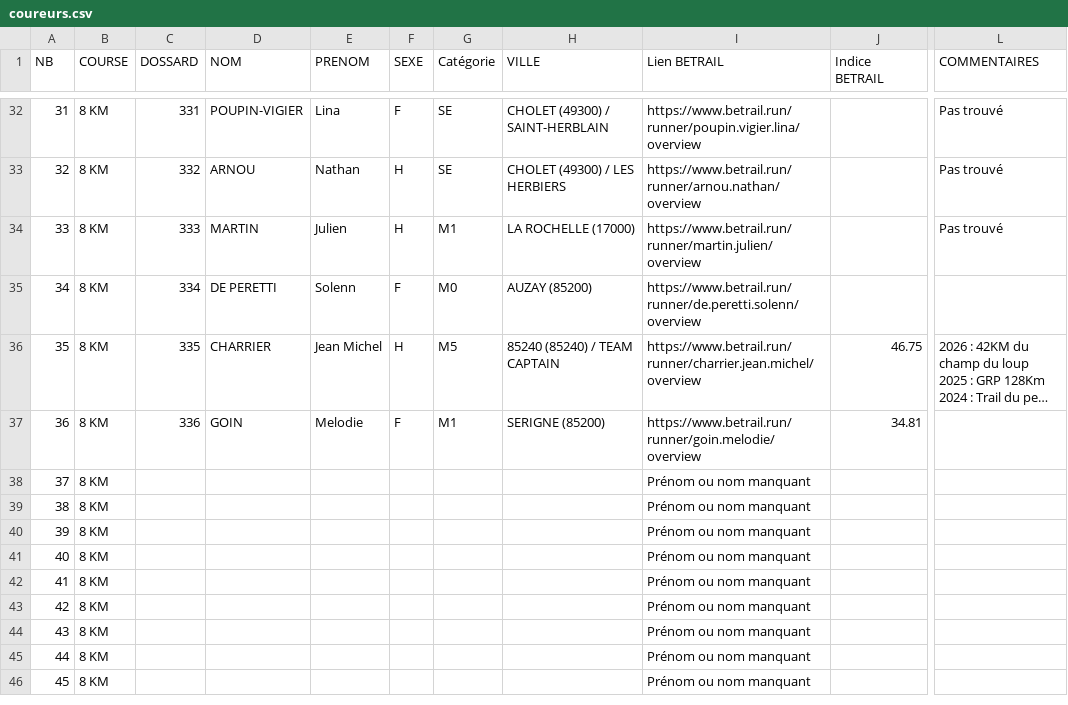
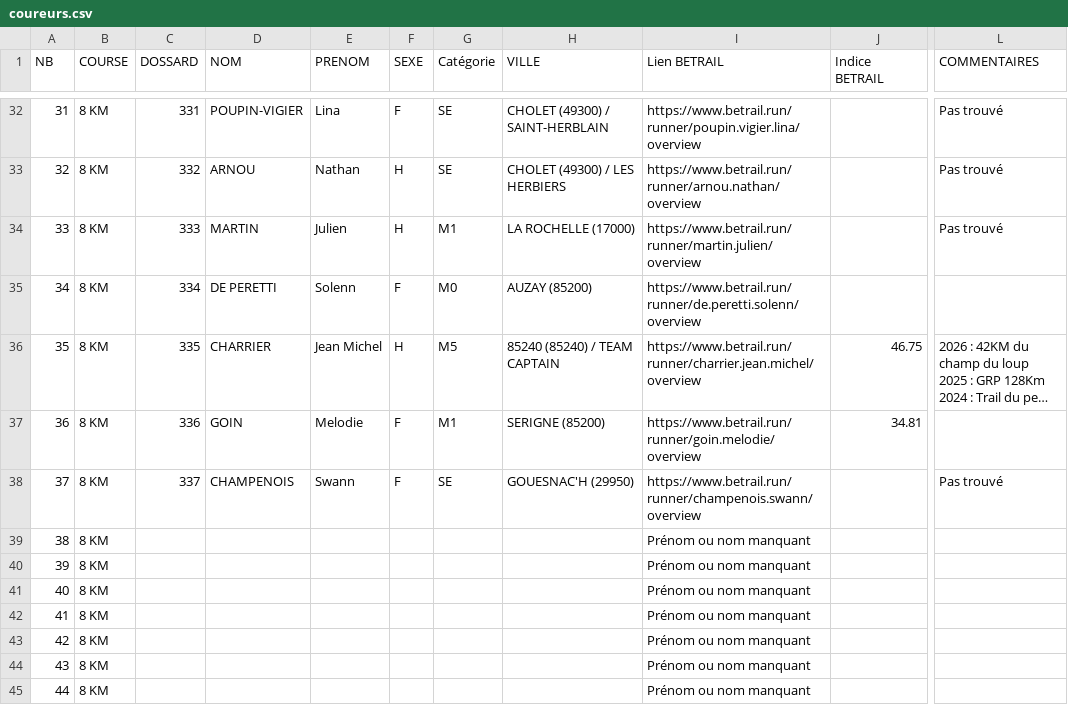
Before and after one commit to AnneLC-29/outil-speaker-course, a CSV file: coureurs.csv, drawn as a sheet; only a part is shown, gaps mark what is left out; the shorter side is filled out with more unchanged rows; long unchanged cells end in …; the diff names each change by its address in the sheet, - before the commit and + after, or states it on an @@ line.

Commit message:
Add files via upload

```diff
--- a/coureurs.csv
+++ b/coureurs.csv
-C38 (DOSSARD): (empty)
+C38 (DOSSARD): 337
-D38 (NOM): (empty)
+D38 (NOM): CHAMPENOIS
-E38 (PRENOM): (empty)
+E38 (PRENOM): Swann
-F38 (SEXE): (empty)
+F38 (SEXE): F
-G38 (Catégorie): (empty)
+G38 (Catégorie): SE
-H38 (VILLE): (empty)
+H38 (VILLE): GOUESNAC'H (29950)
-I38 (Lien BETRAIL): Prénom ou nom manquant
+I38 (Lien BETRAIL): https://www.betrail.run/runner/champenois.swann/overview
-L38 (COMMENTAIRES): (empty)
+L38 (COMMENTAIRES): Pas trouvé
```
